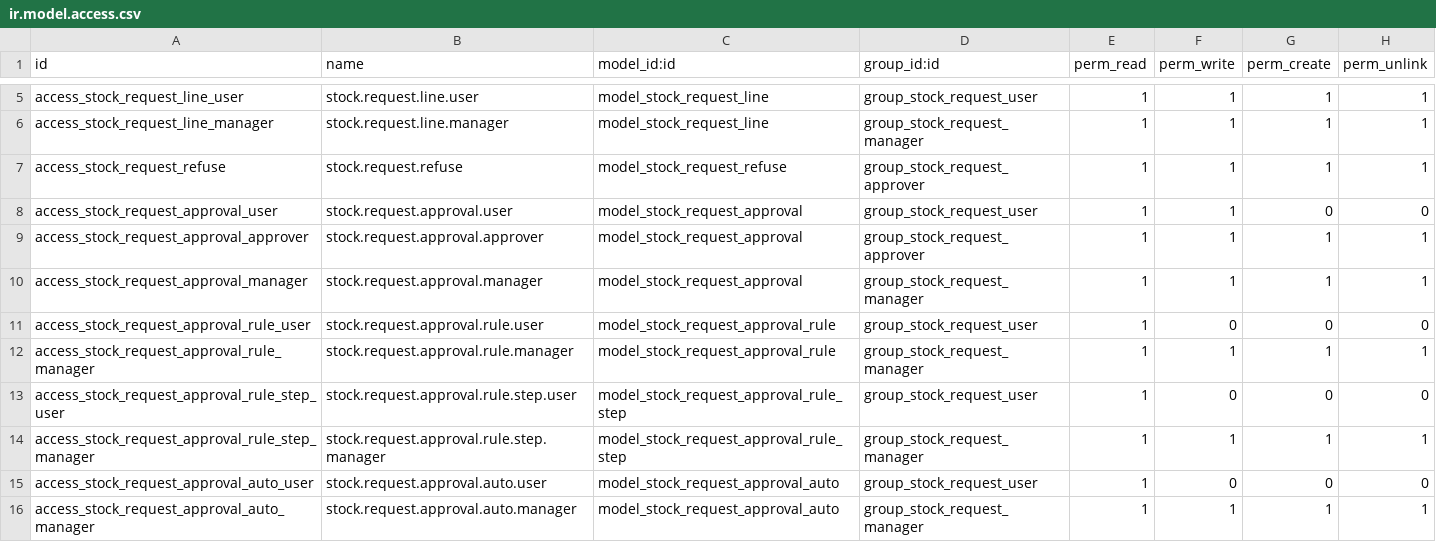
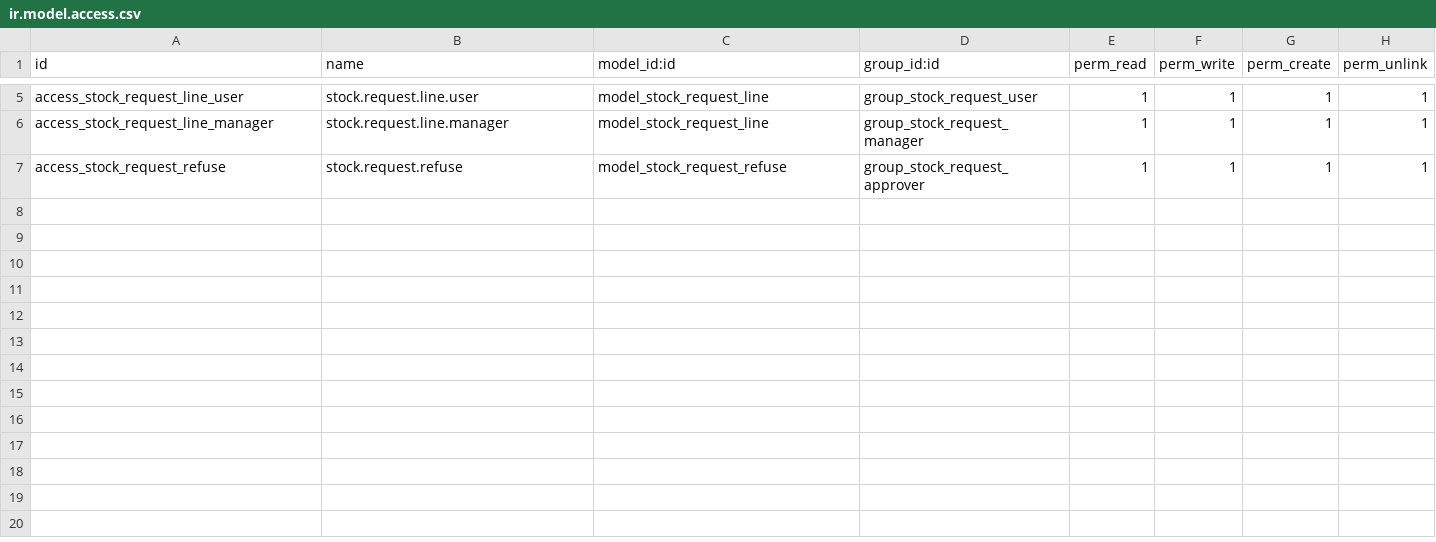
Before and after one commit to NextOSP/nwos, a CSV file: addons/nwos_stock_request/security/ir.model.access.csv, drawn as a sheet; only a part is shown, gaps mark what is left out; the diff names each change by its address in the sheet, - before the commit and + after, or states it on an @@ line.

```diff
--- a/addons/nwos_stock_request/security/ir.model.access.csv
+++ b/addons/nwos_stock_request/security/ir.model.access.csv
-row 8: access_stock_request_approval_user | stock.request.approval.user | model_stock_request_approval | group_stock_request_user | 1 | 1 | 0 | 0
-row 9: access_stock_request_approval_approver | stock.request.approval.approver | model_stock_request_approval | group_stock_request_approver | 1 | 1 | 1 | 1
-row 10: access_stock_request_approval_manager | stock.request.approval.manager | model_stock_request_approval | group_stock_request_manager | 1 | 1 | 1 | 1
-row 11: access_stock_request_approval_rule_user | stock.request.approval.rule.user | model_stock_request_approval_rule | group_stock_request_user | 1 | 0 | 0 | 0
-row 12: access_stock_request_approval_rule_manager | stock.request.approval.rule.manager | model_stock_request_approval_rule | group_stock_request_manager | 1 | 1 | 1 | 1
-row 13: access_stock_request_approval_rule_step_user | stock.request.approval.rule.step.user | model_stock_request_approval_rule_step | group_stock_request_user | 1 | 0 | 0 | 0
-row 14: access_stock_request_approval_rule_step_manager | stock.request.approval.rule.step.manager | model_stock_request_approval_rule_step | group_stock_request_manager | 1 | 1 | 1 | 1
-row 15: access_stock_request_approval_auto_user | stock.request.approval.auto.user | model_stock_request_approval_auto | group_stock_request_user | 1 | 0 | 0 | 0
-row 16: access_stock_request_approval_auto_manager | stock.request.approval.auto.manager | model_stock_request_approval_auto | group_stock_request_manager | 1 | 1 | 1 | 1
```
Also changed, not shown: 44 other files.
